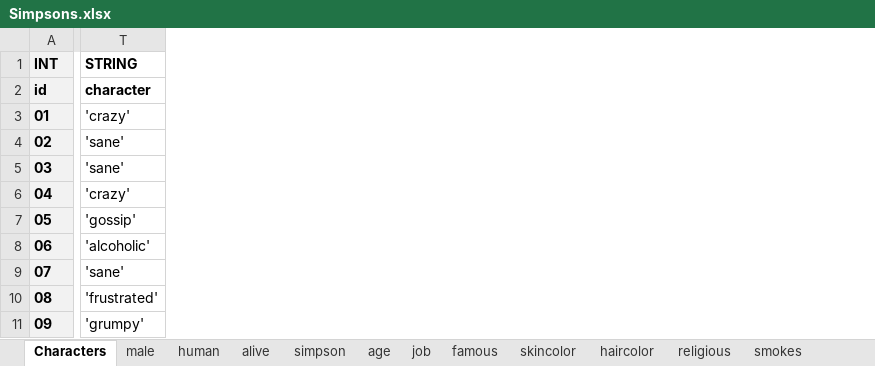
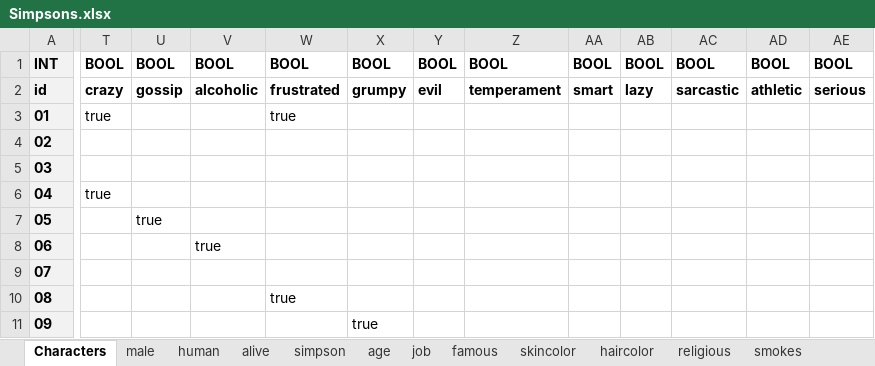
Before and after one commit to nappydevelopment/Nappy-the-ingenious-docs, an Excel workbook: Simpsons.xlsx, sheet Characters, drawn as a sheet; only a part is shown, gaps mark what is left out; values as stored, in another font and other column widths than the file's, no borders; removed rows and columns are numbered as before the commit, all else as after; the diff covers the shown part only; the diff names each change by its address in the sheet, - before the commit and + after, or states it on an @@ line.

Commit message:
Update XLSX with 28 new columns and remove column WEARINGS

```diff
--- a/Simpsons.xlsx (sheet Characters)
+++ b/Simpsons.xlsx (sheet Characters)
-column T, rows 1-11: STRING | character | 'crazy' | 'sane' | 'sane' | 'crazy' | 'gossip' | 'alcoholic' | 'sane' | 'frustrated' | 'grumpy'
+column T, rows 1-6: BOOL | crazy | true |  |  | true
+column U, rows 1-7: BOOL | gossip |  |  |  |  | true
+column V, rows 1-8: BOOL | alcoholic |  |  |  |  |  | true
+column W, rows 1-10: BOOL | frustrated | true |  |  |  |  |  |  | true
+column X, rows 1-11: BOOL | grumpy |  |  |  |  |  |  |  |  | true
+column Y, rows 1-2: BOOL | evil
+column Z, rows 1-2: BOOL | temperament
+column AA, rows 1-2: BOOL | smart
+column AB, rows 1-2: BOOL | lazy
+column AC, rows 1-2: BOOL | sarcastic
+column AD, rows 1-2: BOOL | athletic
+column AE, rows 1-2: BOOL | serious
```
Also changed, not shown: 19 added columns and 2 removed columns elsewhere in this sheet, sheet SQL, sheet wearings, formulas that keep their value.
